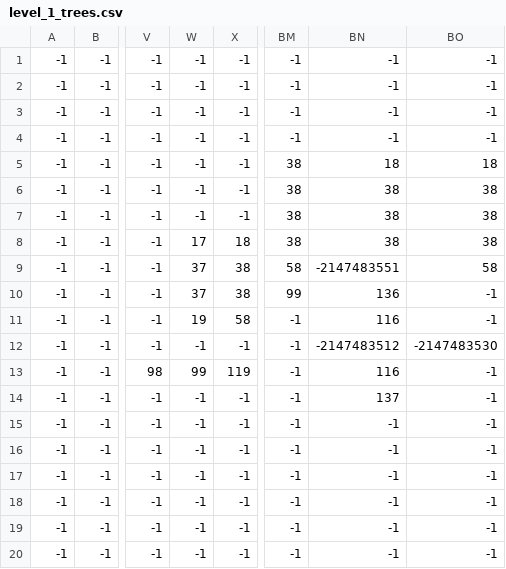
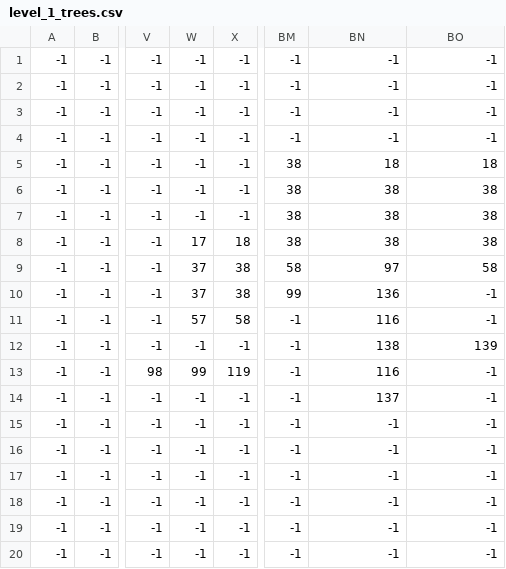
Before and after one commit to Ruvin123/PyGame_Project_2023, a CSV file: levels/level_1/level_1_trees.csv, drawn as a sheet; only a part is shown, gaps mark what is left out; the diff names each change by its address in the sheet, - before the commit and + after, or states it on an @@ line.

Commit message:
Fix level_1

```diff
--- a/levels/level_1/level_1_trees.csv
+++ b/levels/level_1/level_1_trees.csv
-BN9: -2147483551
+BN9: 97
-W11: 19
+W11: 57
-BN12: -2147483512
+BN12: 138
-BO12: -2147483530
+BO12: 139
```
Also changed, not shown: levels/level_1/level_1_blocks.csv, levels/level_1/level_1_constraints.csv, 4 other files.
